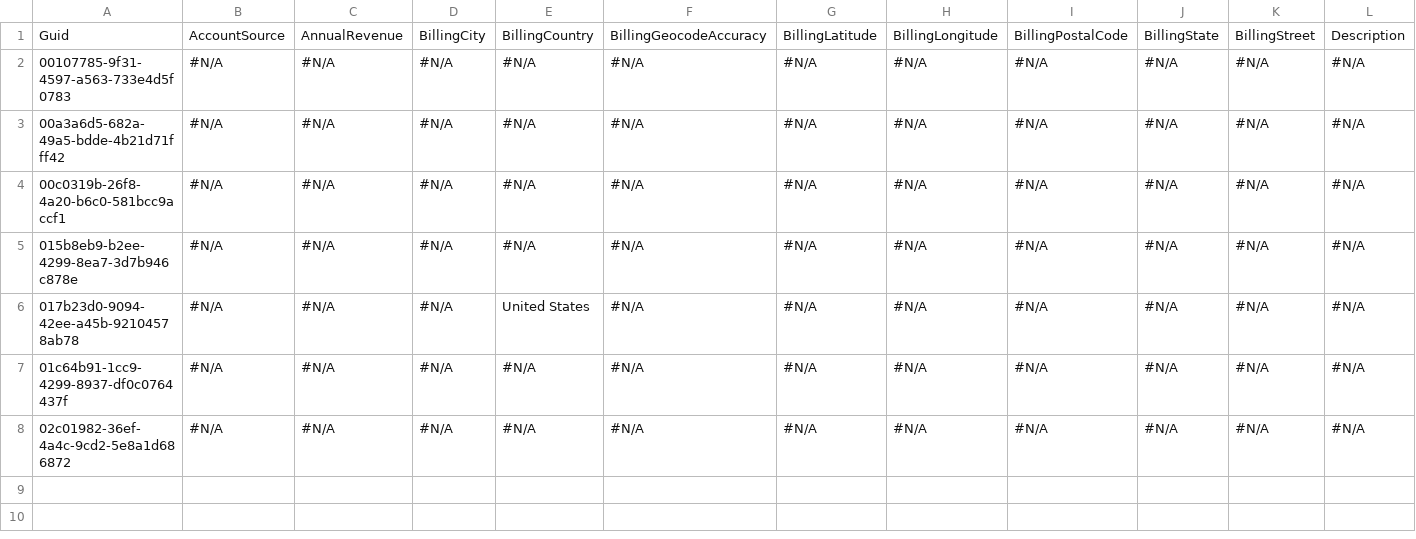
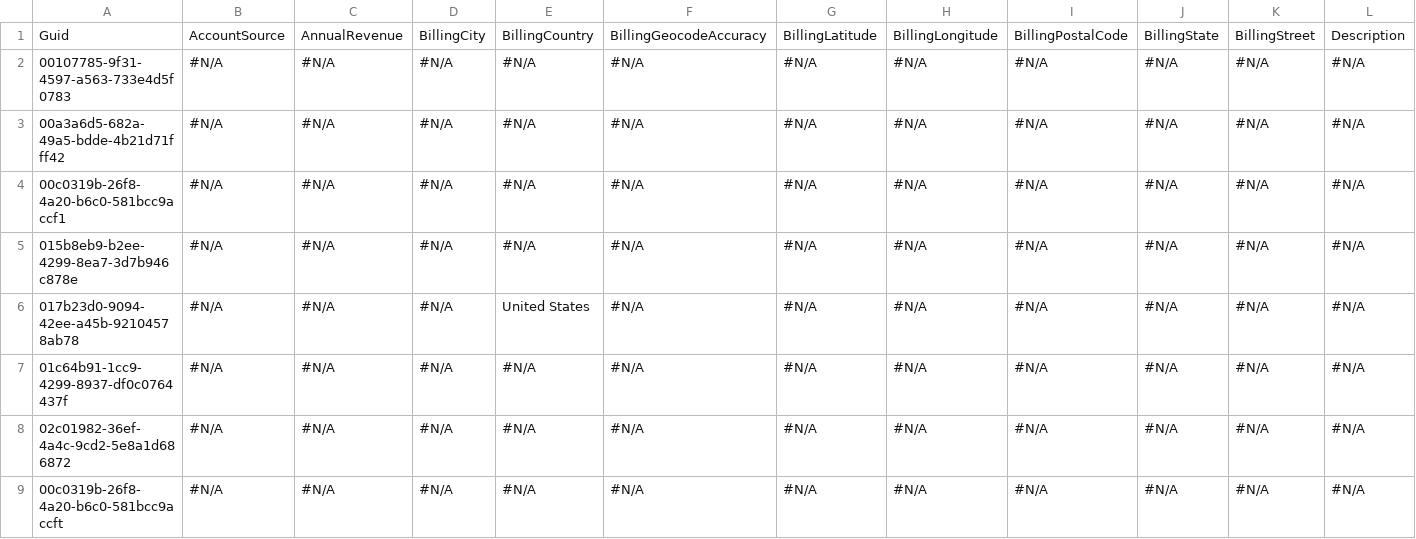
Before and after one commit to Asnafshaikh/Test-Skip, a CSV file: Test Athena Skip/Account.csv, drawn as a sheet; only a part is shown; rows hold the shown columns only; the diff names each change by its address in the sheet, - before the commit and + after, or states it on an @@ line.

Commit message:
Update Account.csv

```diff
--- a/Test Athena Skip/Account.csv
+++ b/Test Athena Skip/Account.csv
+row 9: 00c0319b-26f8-4a20-b6c0-581bcc9accft | #N/A | #N/A | #N/A | #N/A | #N/A | #N/A | #N/A | #N/A | #N/A | #N/A | #N/A
```
